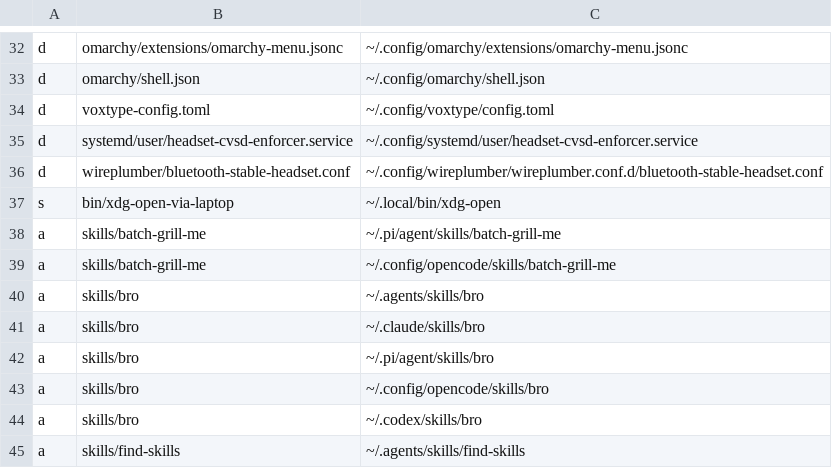
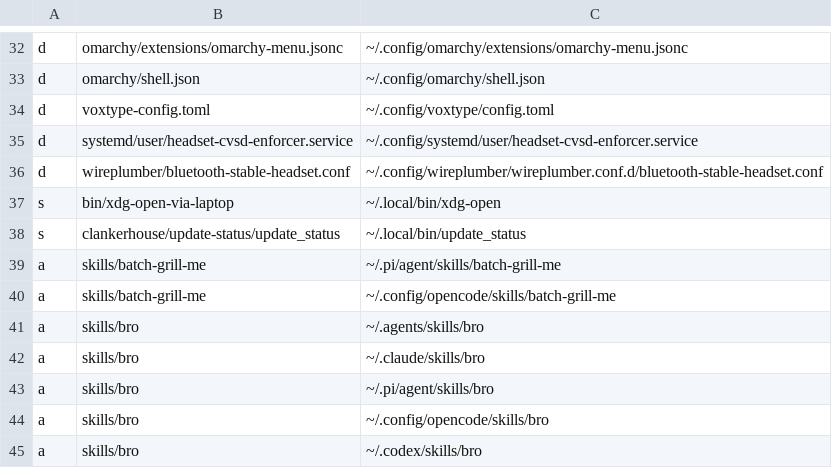
Before and after one commit to tsah/dotfiles, a TSV file: install-manifest.tsv, drawn as a sheet; only a part is shown, gaps mark what is left out; the shorter side is filled out with more unchanged rows.

```diff
--- a/install-manifest.tsv
+++ b/install-manifest.tsv
@@ -37,2 +37,3 @@ d	wireplumber/bluetooth-stable-headset.conf	~/.config/wireplumber/wireplumber.co
 s	bin/xdg-open-via-laptop	~/.local/bin/xdg-open
+s	clankerhouse/update-status/update_status	~/.local/bin/update_status
 a	skills/batch-grill-me	~/.pi/agent/skills/batch-grill-me
```
Also changed, not shown: 2 other files.
